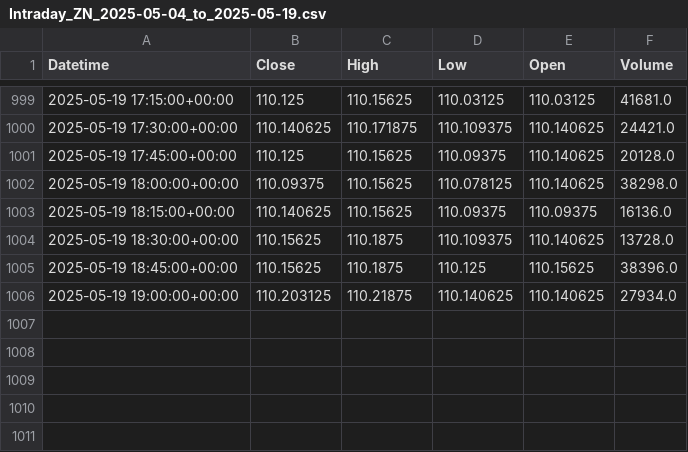
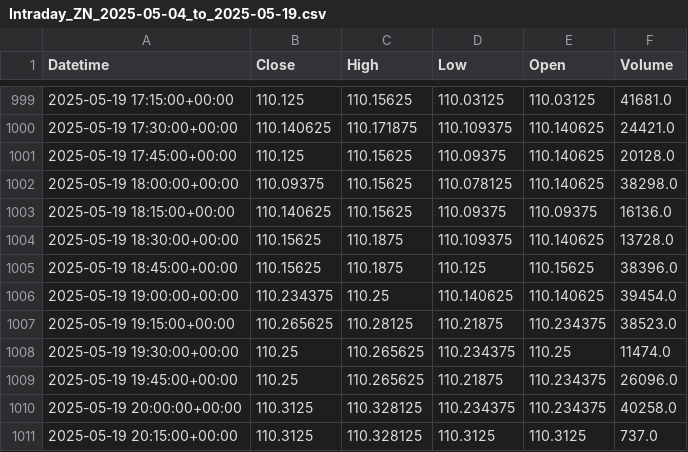
Before and after one commit to krishanggupta/MarketAnalysis, a CSV file: Daily_backup_files/Intraday_ZN_2025-05-04_to_2025-05-19.csv, drawn as a sheet; only a part is shown, gaps mark what is left out.

```diff
--- a/Daily_backup_files/Intraday_ZN_2025-05-04_to_2025-05-19.csv
+++ b/Daily_backup_files/Intraday_ZN_2025-05-04_to_2025-05-19.csv
@@ -1005,2 +1005,7 @@ Datetime,Close,High,Low,Open,Volume
 2025-05-19 18:45:00+00:00,110.15625,110.1875,110.125,110.15625,38396.0
-2025-05-19 19:00:00+00:00,110.203125,110.21875,110.140625,110.140625,27934.0
+2025-05-19 19:00:00+00:00,110.234375,110.25,110.140625,110.140625,39454.0
+2025-05-19 19:15:00+00:00,110.265625,110.28125,110.21875,110.234375,38523.0
+2025-05-19 19:30:00+00:00,110.25,110.265625,110.234375,110.25,11474.0
+2025-05-19 19:45:00+00:00,110.25,110.265625,110.21875,110.234375,26096.0
+2025-05-19 20:00:00+00:00,110.3125,110.328125,110.234375,110.234375,40258.0
+2025-05-19 20:15:00+00:00,110.3125,110.328125,110.3125,110.3125,737.0
```
Also changed, not shown: Daily_backup_files/Intraday_CL_2025-05-12_to_2025-05-19.csv, Daily_backup_files/Intraday_ZB_2025-05-12_to_2025-05-19.csv, 13 other files.
